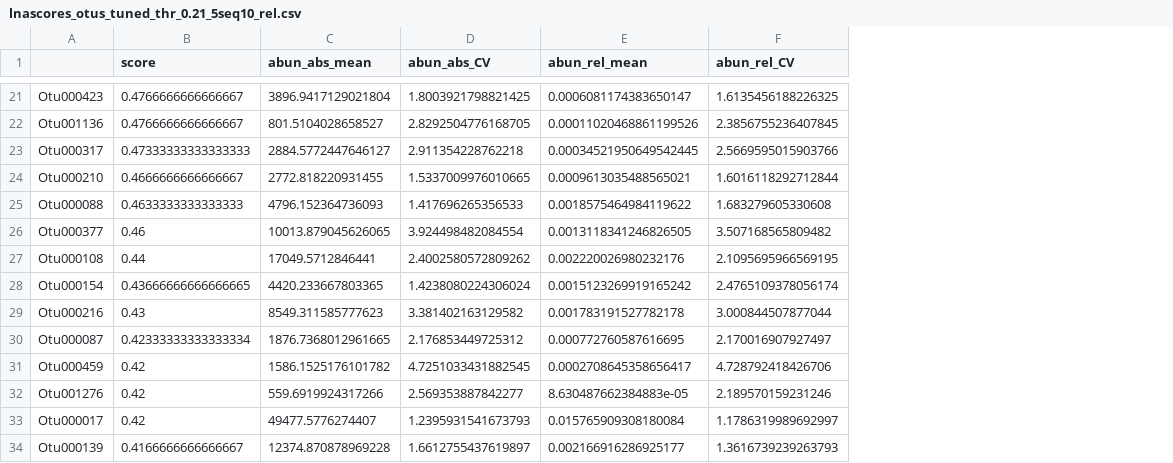
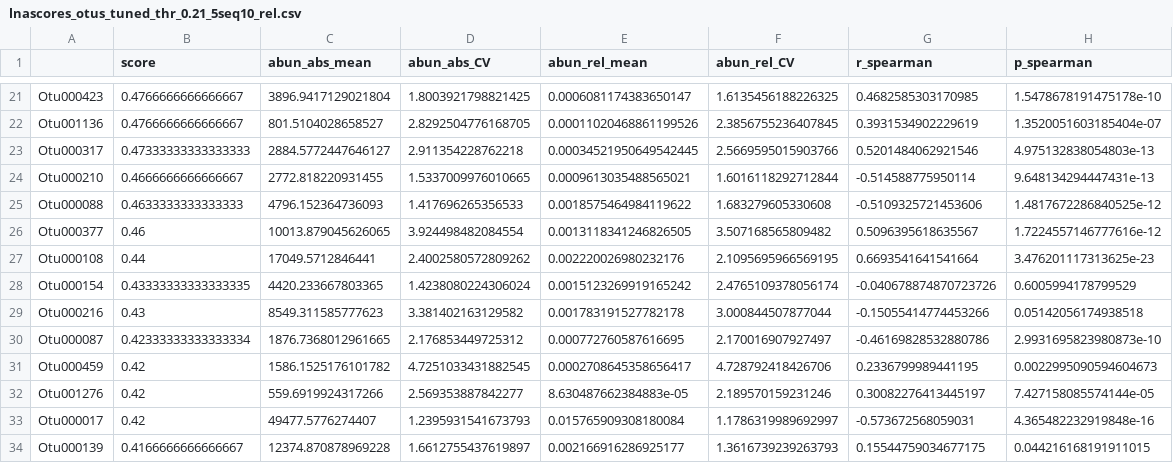
Before and after one commit to rprops/HNA_LNA_productivity, a CSV file: Scores/lnascores_otus_tuned_thr_0.21_5seq10_rel.csv, drawn as a sheet; only a part is shown, gaps mark what is left out; the diff covers the shown part only; the diff names each change by its address in the sheet, - before the commit and + after, or states it on an @@ line.

Commit message:
Added spearman correlation

```diff
--- a/Scores/lnascores_otus_tuned_thr_0.21_5seq10_rel.csv
+++ b/Scores/lnascores_otus_tuned_thr_0.21_5seq10_rel.csv
+column G (r_spearman), rows 21-34: 0.4682585303170985 | 0.3931534902229619 | 0.5201484062921546 | -0.514588775950114 | -0.5109325721453606 | 0.5096395618635567 | 0.6693541641541664 | -0.040678874870723726 | -0.15055414774453266 | -0.46169828532880786 | 0.2336799989441195 | 0.30082276413445197 | -0.573672568059031 | 0.15544759034677175
+column H (p_spearman), rows 21-34: 1.5478678191475178e-10 | 1.3520051603185404e-07 | 4.975132838054803e-13 | 9.648134294447431e-13 | 1.4817672286840525e-12 | 1.7224557146777616e-12 | 3.476201117313625e-23 | 0.6005994178799529 | 0.05142056174938518 | 2.9931695823980873e-10 | 0.0022995090594604673 | 7.427158085574144e-05 | 4.365482232919848e-16 | 0.044216168191911015
-B28 (score): 0.43666666666666665
+B28 (score): 0.43333333333333335
```
Also changed, not shown: 3 added rows, 3 removed rows and 1 moved row elsewhere in this file, Scores/hnascores_otus_tuned_thr_0.36_5seq10_rel.csv, 8 other files.
